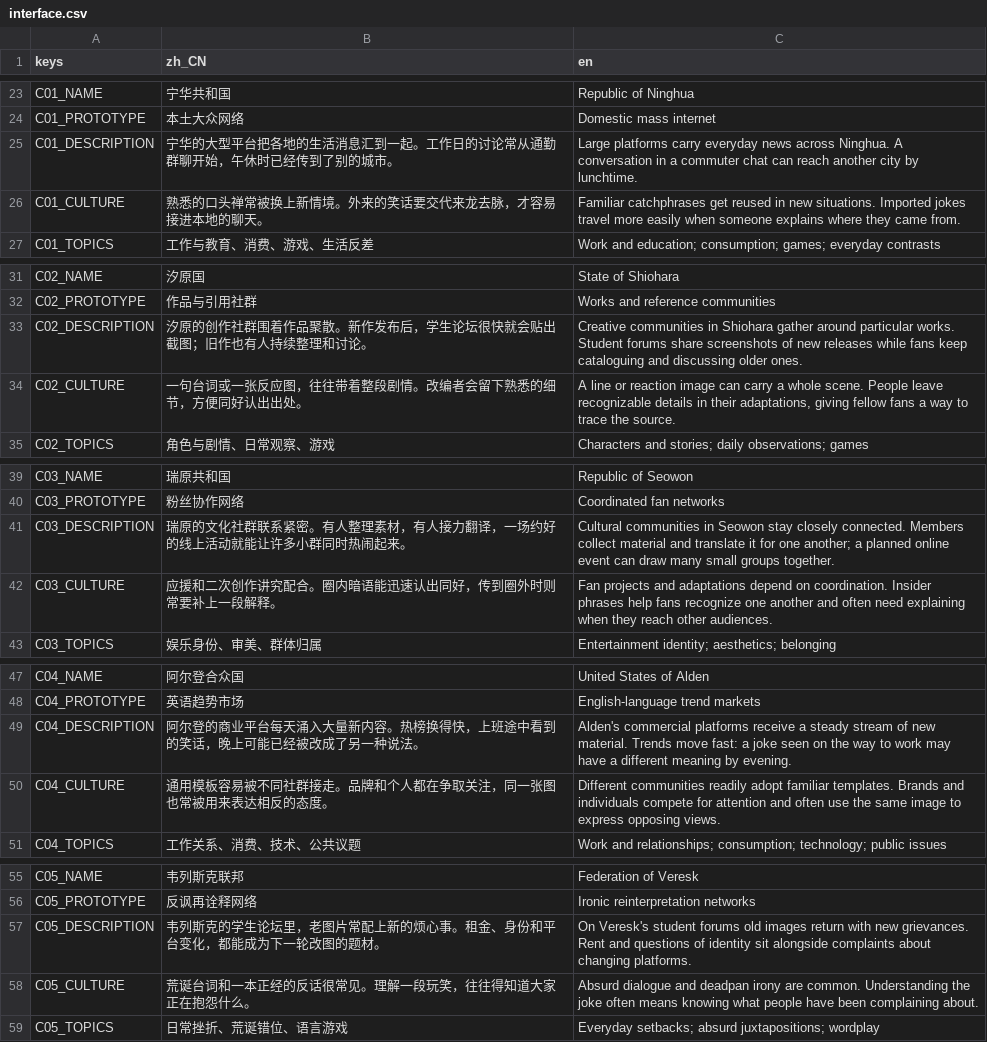
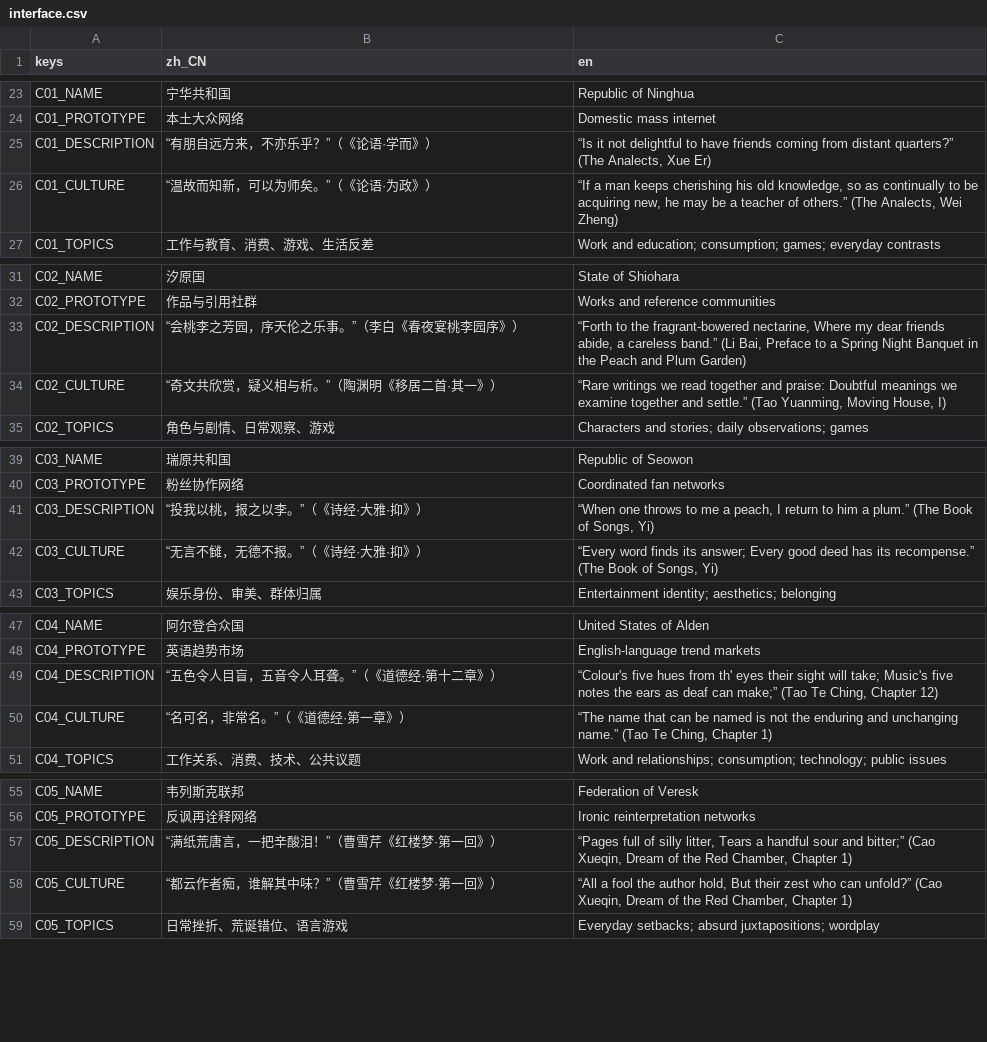
Before and after one commit to pinowine/memeplex-studio, a CSV file: localization/ui/interface.csv, drawn as a sheet; only a part is shown, gaps mark what is left out; the diff covers the shown part only.

```diff
--- a/localization/ui/interface.csv
+++ b/localization/ui/interface.csv
@@ -24,4 +24,4 @@ C01_NAME,宁华共和国,Republic of Ninghua
 C01_PROTOTYPE,本土大众网络,Domestic mass internet
-C01_DESCRIPTION,宁华的大型平台把各地的生活消息汇到一起。工作日的讨论常从通勤群聊开始，午休时已经传到了别的城市。,Large platforms carry everyday news across Ninghua. A conversation in a commuter chat can reach another city by lunchtime.
-C01_CULTURE,熟悉的口头禅常被换上新情境。外来的笑话要交代来龙去脉，才容易接进本地的聊天。,Familiar catchphrases get reused in new situations. Imported jokes travel more easily when someone explains where they came from.
+C01_DESCRIPTION,"“有朋自远方来，不亦乐乎？”（《论语·学而》）","“Is it not delightful to have friends coming from distant quarters?” (The Analects, Xue Er)"
+C01_CULTURE,"“温故而知新，可以为师矣。”（《论语·为政》）","“If a man keeps cherishing his old knowledge, so as continually to be acquiring new, he may be a teacher of others.” (The Analects, Wei Zheng)"
 C01_TOPICS,工作与教育、消费、游戏、生活反差,Work and education; consumption; games; everyday contrasts
@@ -32,4 +32,4 @@ C02_NAME,汐原国,State of Shiohara
 C02_PROTOTYPE,作品与引用社群,Works and reference communities
-C02_DESCRIPTION,汐原的创作社群围着作品聚散。新作发布后，学生论坛很快就会贴出截图；旧作也有人持续整理和讨论。,Creative communities in Shiohara gather around particular works. Student forums share screenshots of new releases while fans keep cataloguing and discussing older ones.
-C02_CULTURE,一句台词或一张反应图，往往带着整段剧情。改编者会留下熟悉的细节，方便同好认出出处。,"A line or reaction image can carry a whole scene. People leave recognizable details in their adaptations, giving fellow fans a way to trace the source."
+C02_DESCRIPTION,"“会桃李之芳园，序天伦之乐事。”（李白《春夜宴桃李园序》）","“Forth to the fragrant-bowered nectarine, Where my dear friends abide, a careless band.” (Li Bai, Preface to a Spring Night Banquet in the Peach and Plum Garden)"
+C02_CULTURE,"“奇文共欣赏，疑义相与析。”（陶渊明《移居二首·其一》）","“Rare writings we read together and praise: Doubtful meanings we examine together and settle.” (Tao Yuanming, Moving House, I)"
 C02_TOPICS,角色与剧情、日常观察、游戏,Characters and stories; daily observations; games
@@ -40,4 +40,4 @@ C03_NAME,瑞原共和国,Republic of Seowon
 C03_PROTOTYPE,粉丝协作网络,Coordinated fan networks
-C03_DESCRIPTION,瑞原的文化社群联系紧密。有人整理素材，有人接力翻译，一场约好的线上活动就能让许多小群同时热闹起来。,Cultural communities in Seowon stay closely connected. Members collect material and translate it for one another; a planned online event can draw many small groups together.
-C03_CULTURE,应援和二次创作讲究配合。圈内暗语能迅速认出同好，传到圈外时则常要补上一段解释。,Fan projects and adaptations depend on coordination. Insider phrases help fans recognize one another and often need explaining when they reach other audiences.
+C03_DESCRIPTION,"“投我以桃，报之以李。”（《诗经·大雅·抑》）","“When one throws to me a peach, I return to him a plum.” (The Book of Songs, Yi)"
+C03_CULTURE,"“无言不雠，无德不报。”（《诗经·大雅·抑》）","“Every word finds its answer; Every good deed has its recompense.” (The Book of Songs, Yi)"
 C03_TOPICS,娱乐身份、审美、群体归属,Entertainment identity; aesthetics; belonging
@@ -48,4 +48,4 @@ C04_NAME,阿尔登合众国,United States of Alden
 C04_PROTOTYPE,英语趋势市场,English-language trend markets
-C04_DESCRIPTION,阿尔登的商业平台每天涌入大量新内容。热榜换得快，上班途中看到的笑话，晚上可能已经被改成了另一种说法。,Alden's commercial platforms receive a steady stream of new material. Trends move fast: a joke seen on the way to work may have a different meaning by evening.
-C04_CULTURE,通用模板容易被不同社群接走。品牌和个人都在争取关注，同一张图也常被用来表达相反的态度。,Different communities readily adopt familiar templates. Brands and individuals compete for attention and often use the same image to express opposing views.
+C04_DESCRIPTION,"“五色令人目盲，五音令人耳聋。”（《道德经·第十二章》）","“Colour's five hues from th' eyes their sight will take; Music's five notes the ears as deaf can make;” (Tao Te Ching, Chapter 12)"
+C04_CULTURE,"“名可名，非常名。”（《道德经·第一章》）","“The name that can be named is not the enduring and unchanging name.” (Tao Te Ching, Chapter 1)"
 C04_TOPICS,工作关系、消费、技术、公共议题,Work and relationships; consumption; technology; public issues
@@ -56,4 +56,4 @@ C05_NAME,韦列斯克联邦,Federation of Veresk
 C05_PROTOTYPE,反讽再诠释网络,Ironic reinterpretation networks
-C05_DESCRIPTION,韦列斯克的学生论坛里，老图片常配上新的烦心事。租金、身份和平台变化，都能成为下一轮改图的题材。,On Veresk's student forums old images return with new grievances. Rent and questions of identity sit alongside complaints about changing platforms.
-C05_CULTURE,荒诞台词和一本正经的反话很常见。理解一段玩笑，往往得知道大家正在抱怨什么。,Absurd dialogue and deadpan irony are common. Understanding the joke often means knowing what people have been complaining about.
+C05_DESCRIPTION,"“满纸荒唐言，一把辛酸泪！”（曹雪芹《红楼梦·第一回》）","“Pages full of silly litter, Tears a handful sour and bitter;” (Cao Xueqin, Dream of the Red Chamber, Chapter 1)"
+C05_CULTURE,"“都云作者痴，谁解其中味？”（曹雪芹《红楼梦·第一回》）","“All a fool the author hold, But their zest who can unfold?” (Cao Xueqin, Dream of the Red Chamber, Chapter 1)"
 C05_TOPICS,日常挫折、荒诞错位、语言游戏,Everyday setbacks; absurd juxtapositions; wordplay
```
Also changed, not shown: 44 edited cells elsewhere in this file, 6 other files.
